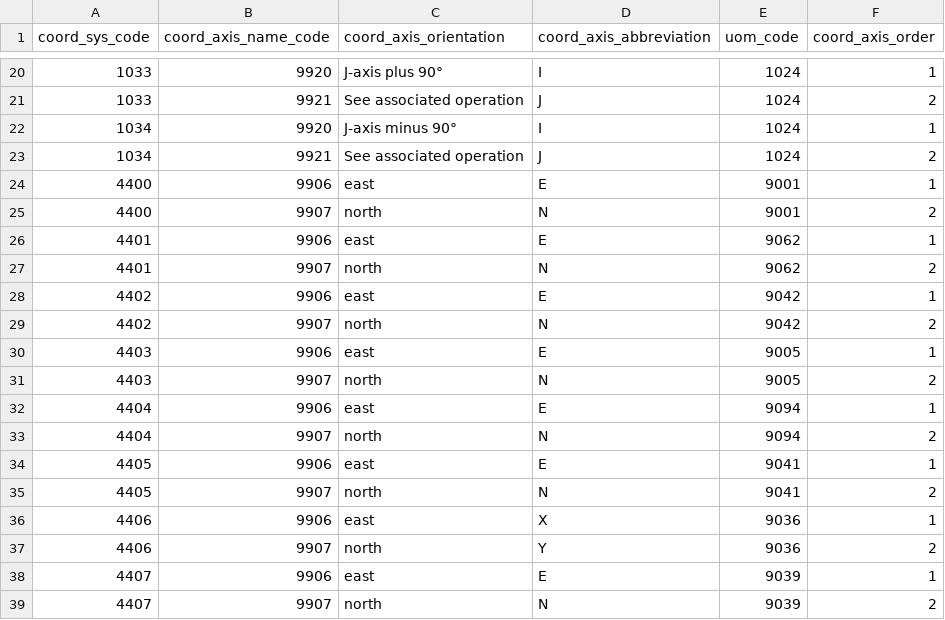
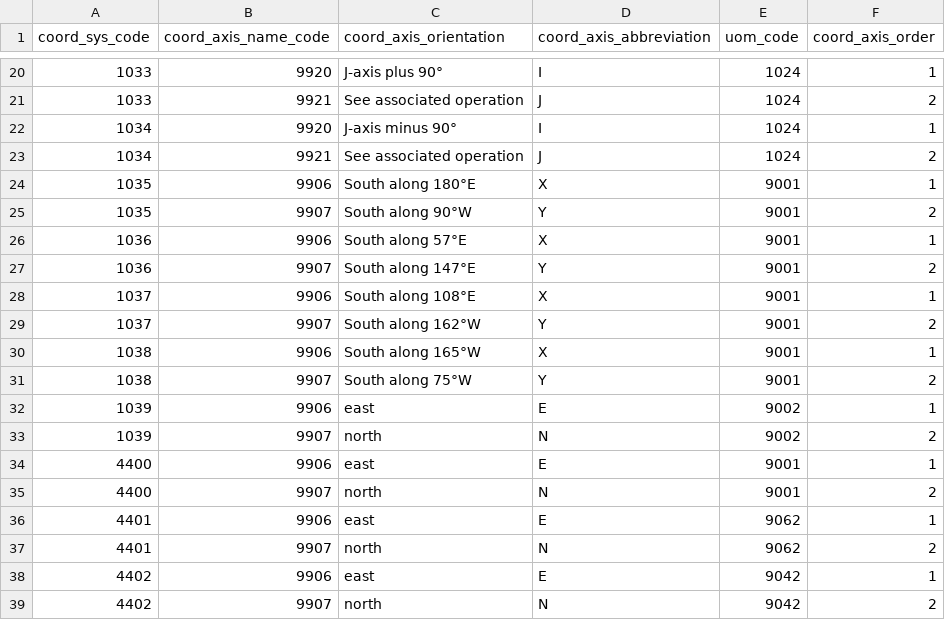
Before and after one commit to mapbox/node-srs, a CSV file: lib/srs_data/coordinate_axis.csv, drawn as a sheet; only a part is shown, gaps mark what is left out; the shorter side is filled out with more unchanged rows; the diff names each change by its address in the sheet, - before the commit and + after, or states it on an @@ line.

```diff
--- a/lib/srs_data/coordinate_axis.csv
+++ b/lib/srs_data/coordinate_axis.csv
+row 24: 1035 | 9906 | South along 180°E | X | 9001 | 1
+row 25: 1035 | 9907 | South along 90°W | Y | 9001 | 2
+row 26: 1036 | 9906 | South along 57°E | X | 9001 | 1
+row 27: 1036 | 9907 | South along 147°E | Y | 9001 | 2
+row 28: 1037 | 9906 | South along 108°E | X | 9001 | 1
+row 29: 1037 | 9907 | South along 162°W | Y | 9001 | 2
+row 30: 1038 | 9906 | South along 165°W | X | 9001 | 1
+row 31: 1038 | 9907 | South along 75°W | Y | 9001 | 2
+row 32: 1039 | 9906 | east | E | 9002 | 1
+row 33: 1039 | 9907 | north | N | 9002 | 2
```
Also changed, not shown: lib/srs_data/ellipsoid.csv, lib/srs_data/gcs.csv, 27 other files.
